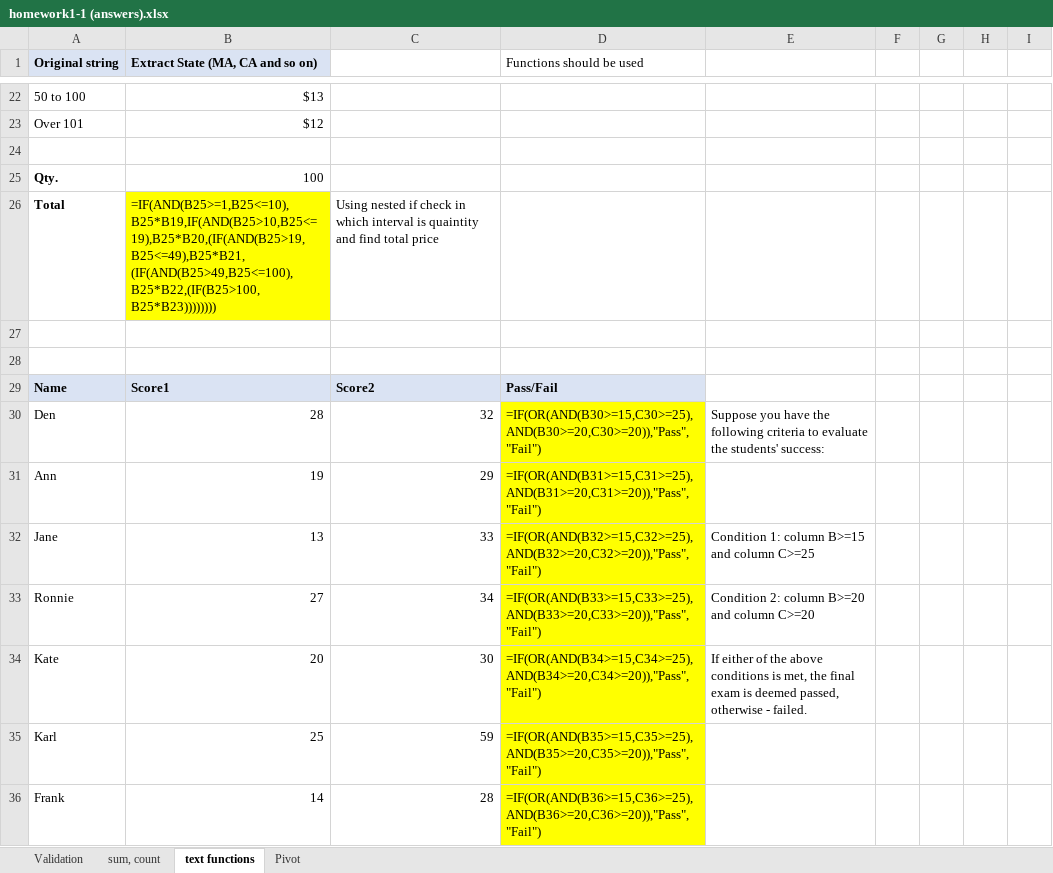
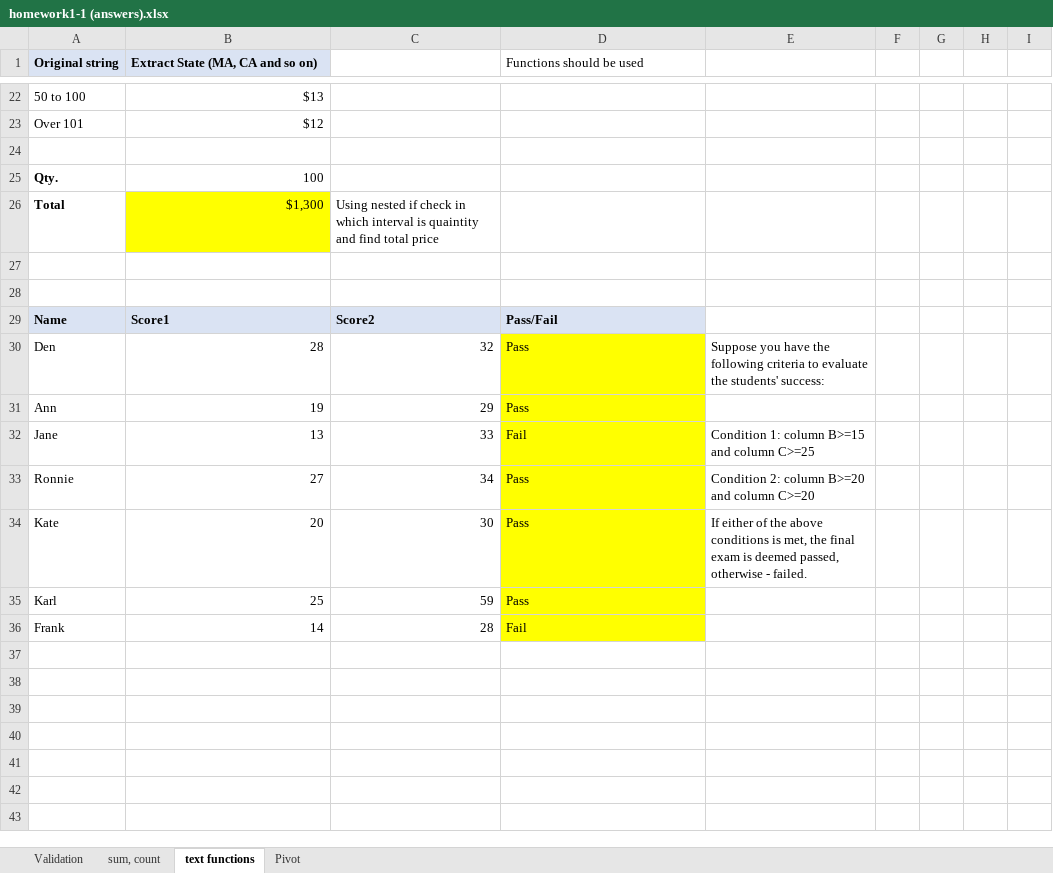
Before and after one commit to RValdre/Exceli-Parandaja-Python, an Excel workbook: homework1-1 (answers).xlsx, sheet text functions, drawn as a sheet; only a part is shown, gaps mark what is left out; values as stored, in another font and other column widths than the file's, no borders; formulas without a stored value are shown as written; the diff covers the shown part only; the diff names each change by its address in the sheet, - before the commit and + after, or states it on an @@ line.

```diff
--- a/homework1-1 (answers).xlsx (sheet text functions)
+++ b/homework1-1 (answers).xlsx (sheet text functions)
-B26 (Extract State (MA, CA and so on)): =IF(AND(B25>=1,B25<=10),B25*B19,IF(AND(B25>10,B25<=19),B25*B20,(IF(AND(B25>19,B25<=49),B25*B21,(IF(AND(B25>49,B25<=100),B25*B22,(IF(B25>100,B25*B23))))))))
+B26 (Extract State (MA, CA and so on)): $1,300
-D30 (Functions should be used): =IF(OR(AND(B30>=15,C30>=25),AND(B30>=20,C30>=20)),"Pass","Fail")
+D30 (Functions should be used): Pass
-D31 (Functions should be used): =IF(OR(AND(B31>=15,C31>=25),AND(B31>=20,C31>=20)),"Pass","Fail")
+D31 (Functions should be used): Pass
-D32 (Functions should be used): =IF(OR(AND(B32>=15,C32>=25),AND(B32>=20,C32>=20)),"Pass","Fail")
+D32 (Functions should be used): Fail
-D33 (Functions should be used): =IF(OR(AND(B33>=15,C33>=25),AND(B33>=20,C33>=20)),"Pass","Fail")
+D33 (Functions should be used): Pass
-D34 (Functions should be used): =IF(OR(AND(B34>=15,C34>=25),AND(B34>=20,C34>=20)),"Pass","Fail")
+D34 (Functions should be used): Pass
-D35 (Functions should be used): =IF(OR(AND(B35>=15,C35>=25),AND(B35>=20,C35>=20)),"Pass","Fail")
+D35 (Functions should be used): Pass
-D36 (Functions should be used): =IF(OR(AND(B36>=15,C36>=25),AND(B36>=20,C36>=20)),"Pass","Fail")
+D36 (Functions should be used): Fail
```
Also changed, not shown: 54 edited cells elsewhere in this sheet, sheet sum, count, charts or pictures, 14 other files.
